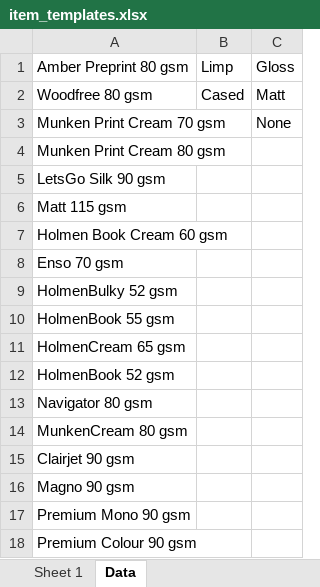
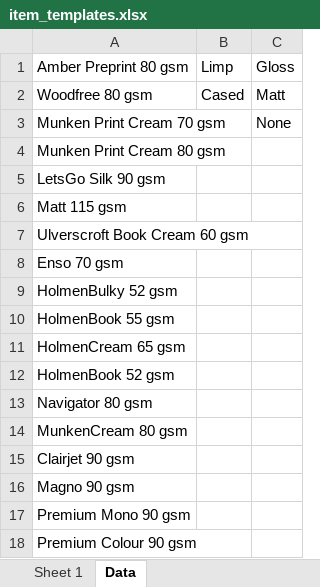
Before and after one commit to tjintranet/POD-Item-Template-Creator, an Excel workbook: item_templates.xlsx, sheet Data, drawn as a sheet; values as stored, in another font and other column widths than the file's, no borders; the diff names each change by its address in the sheet, - before the commit and + after, or states it on an @@ line.

Commit message:
Update item_templates.xlsx

```diff
--- a/item_templates.xlsx (sheet Data)
+++ b/item_templates.xlsx (sheet Data)
-A7: Holmen Book Cream 60 gsm
+A7: Ulverscroft Book Cream 60 gsm
```
